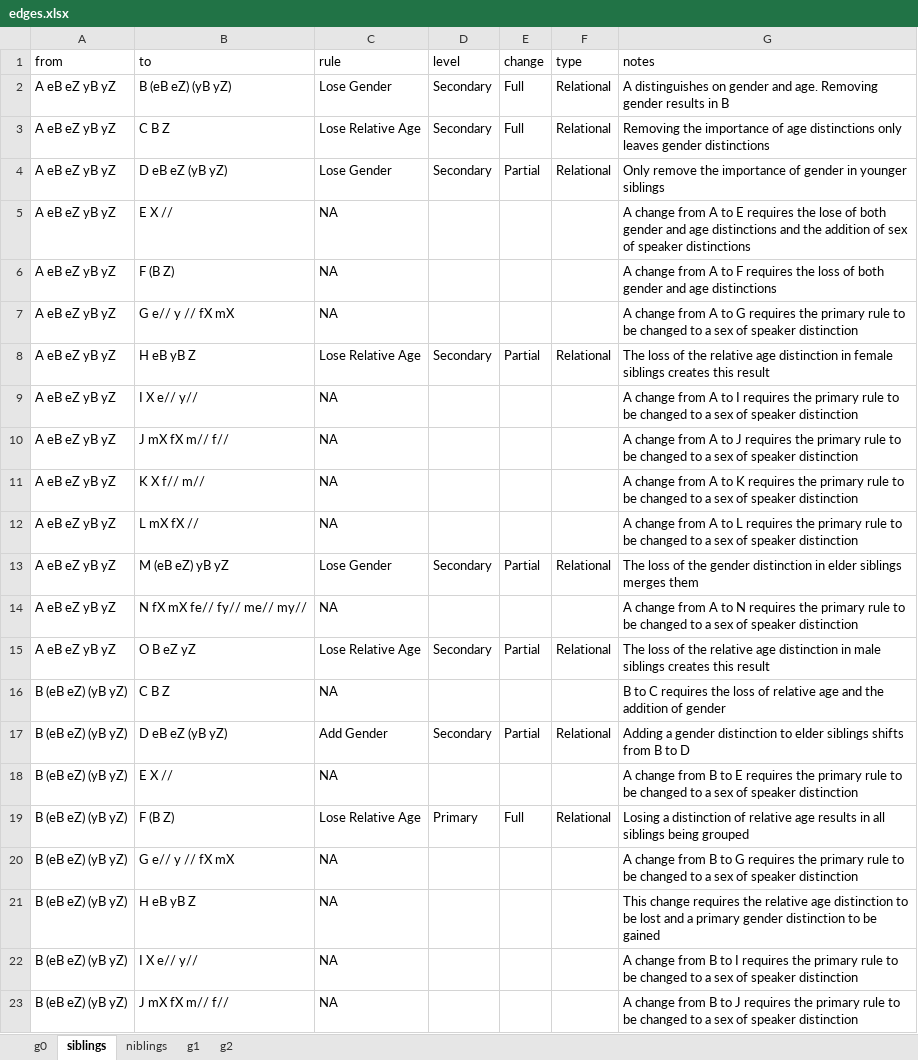
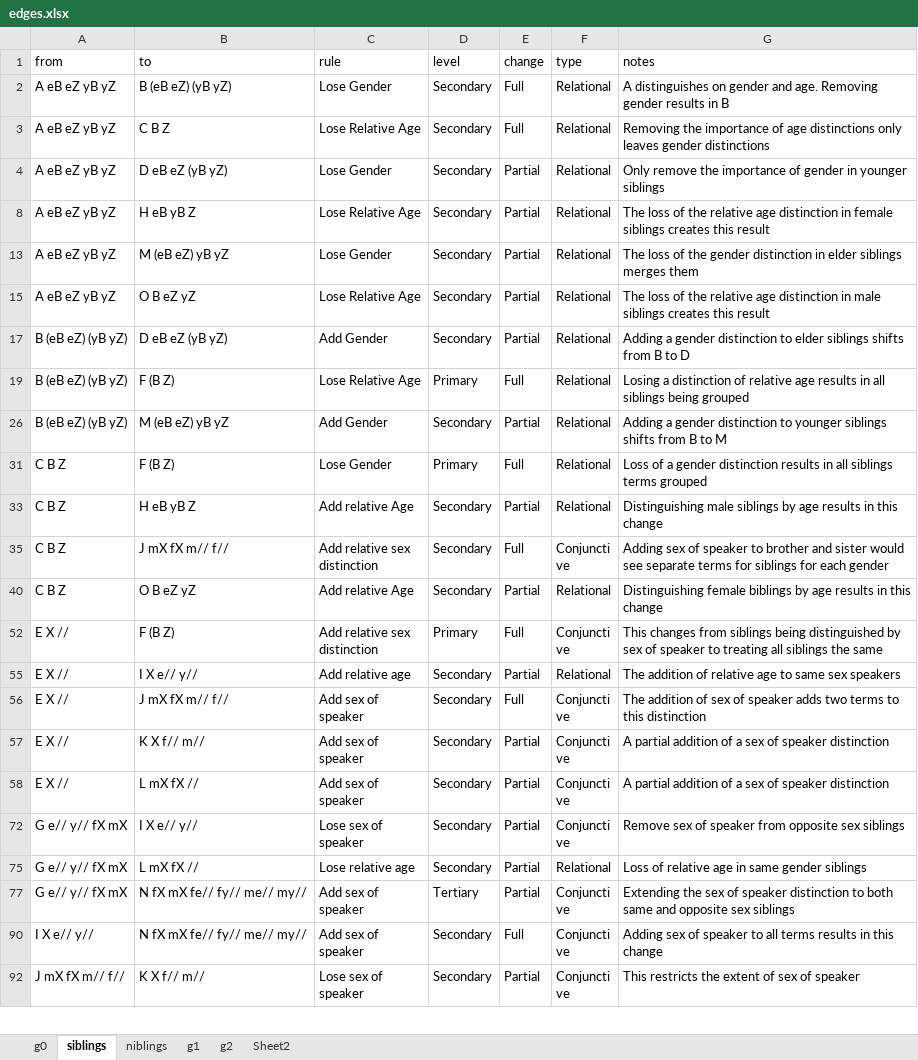
Before and after one commit to SamPassmore/Passmore_Kinspace, an Excel workbook: data/edges.xlsx, sheet siblings, drawn as a sheet; only a part is shown; the shorter side is filled out with more unchanged rows; values as stored, in another font and other column widths than the file's, no borders; the diff covers the shown part only; the diff names each change by its address in the sheet, - before the commit and + after, or states it on an @@ line.

```diff
--- a/data/edges.xlsx (sheet siblings)
+++ b/data/edges.xlsx (sheet siblings)
+sheet tab: Sheet2
@@ row 5 hidden: A eB eZ yB yZ | E X // | NA |  |  |  | A change from A to E requires the lose of both gender and age distinctions and the addition of sex of speaker distinctions @@
@@ row 6 hidden: A eB eZ yB yZ | F (B Z) | NA |  |  |  | A change from A to F requires the loss of both gender and age distinctions @@
@@ row 7 hidden: A eB eZ yB yZ | G e// y // fX mX | NA |  |  |  | A change from A to G requires the primary rule to be changed to a sex of speaker distinction @@
@@ row 9 hidden: A eB eZ yB yZ | I X e// y// | NA |  |  |  | A change from A to I requires the primary rule to be changed to a sex of speaker distinction @@
@@ row 10 hidden: A eB eZ yB yZ | J mX fX m// f// | NA |  |  |  | A change from A to J requires the primary rule to be changed to a sex of speaker distinction @@
@@ row 11 hidden: A eB eZ yB yZ | K X f// m// | NA |  |  |  | A change from A to K requires the primary rule to be changed to a sex of speaker distinction @@
@@ row 12 hidden: A eB eZ yB yZ | L mX fX // | NA |  |  |  | A change from A to L requires the primary rule to be changed to a sex of speaker distinction @@
@@ row 14 hidden: A eB eZ yB yZ | N fX mX fe// fy// me// my// | NA |  |  |  | A change from A to N requires the primary rule to be changed to a sex of speaker distinction @@
@@ row 16 hidden: B (eB eZ) (yB yZ) | C B Z | NA |  |  |  | B to C requires the loss of relative age and the addition of gender @@
@@ row 18 hidden: B (eB eZ) (yB yZ) | E X // | NA |  |  |  | A change from B to E requires the primary rule to be changed to a sex of speaker distinction @@
@@ row 20 hidden: B (eB eZ) (yB yZ) | G e// y // fX mX | NA |  |  |  | A change from B to G requires the primary rule to be changed to a sex of speaker distinction @@
@@ row 21 hidden: B (eB eZ) (yB yZ) | H eB yB Z | NA |  |  |  | This change requires the relative age distinction to be lost and a primary gender distinction to be gained @@
@@ row 22 hidden: B (eB eZ) (yB yZ) | I X e// y// | NA |  |  |  | A change from B to I requires the primary rule to be changed to a sex of speaker distinction @@
@@ row 23 hidden: B (eB eZ) (yB yZ) | J mX fX m// f// | NA |  |  |  | A change from B to J requires the primary rule to be changed to a sex of speaker distinction @@
```
Also changed, not shown: 66 hidden or unhidden rows elsewhere in this sheet, sheet g0, sheet g1, sheet g2, data/typology.xlsx, 6 other files.
